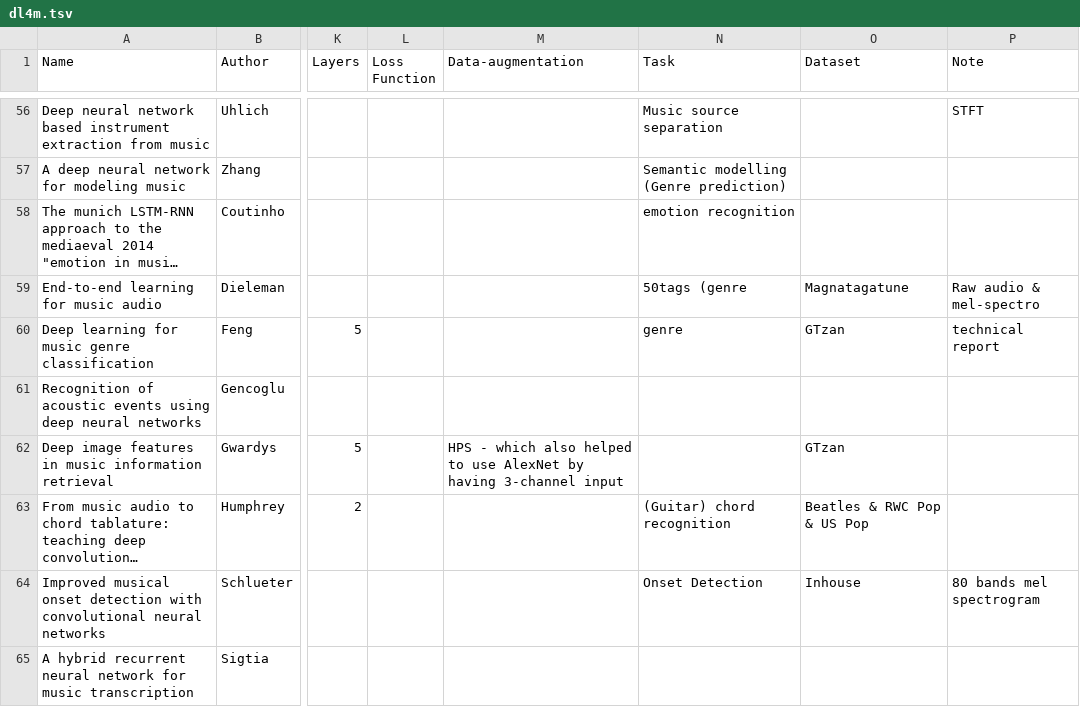
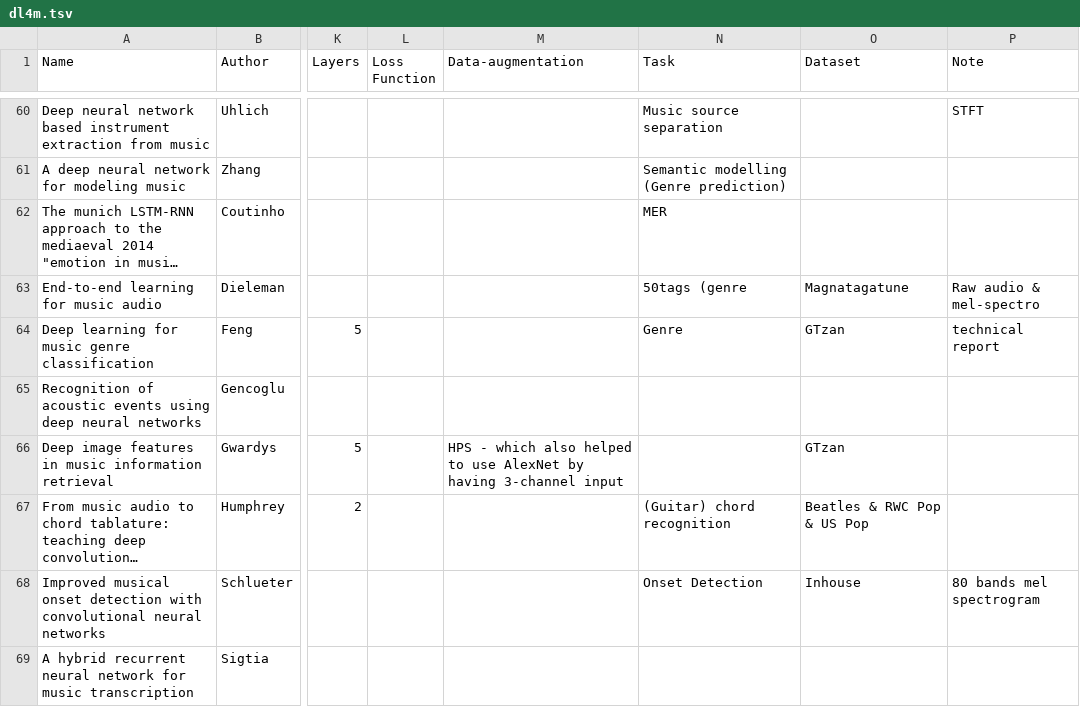
Before and after one commit to ybayle/awesome-deep-learning-music, a TSV file: dl4m.tsv, drawn as a sheet; only a part is shown, gaps mark what is left out; long unchanged cells end in …; addresses are those after the commit; the diff covers the shown part only; the diff names each change by its address in the sheet, - before the commit and + after, or states it on an @@ line.

```diff
--- a/dl4m.tsv
+++ b/dl4m.tsv
-N62 (Task): emotion recognition
+N62 (Task): MER
-N64 (Task): genre
+N64 (Task): Genre
```
Also changed, not shown: 4 added rows and 13 edited cells elsewhere in this file, 3 other files.
